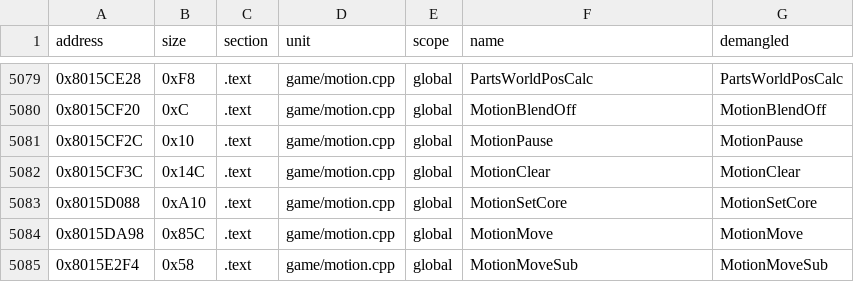
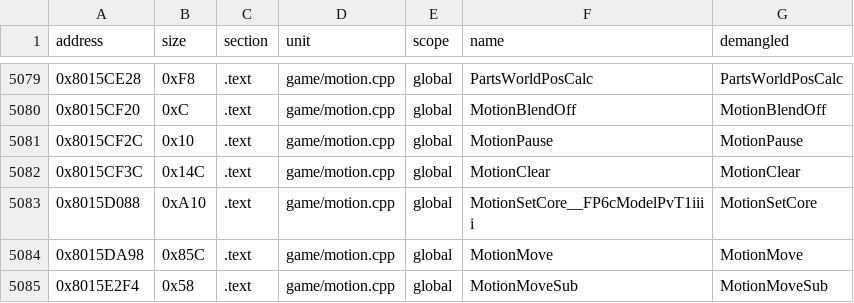
Before and after one commit to Penguinjanator/re4, a TSV file: config/G4BE08/sym_map.tsv, drawn as a sheet; only a part is shown, gaps mark what is left out.

Commit message:
pl_event matching; pl_debug/push/leon/dmg written; cEm/cPlayer layouts; sync_symbols: references only rename placeholders; restore MotionSetCore mangled name

```diff
--- a/config/G4BE08/sym_map.tsv
+++ b/config/G4BE08/sym_map.tsv
@@ -5082,3 +5082,3 @@ address	size	section	unit	scope	name	demangled
 0x8015CF3C	0x14C	.text	game/motion.cpp	global	MotionClear	MotionClear
-0x8015D088	0xA10	.text	game/motion.cpp	global	MotionSetCore	MotionSetCore
+0x8015D088	0xA10	.text	game/motion.cpp	global	MotionSetCore__FP6cModelPvT1iiii	MotionSetCore
 0x8015DA98	0x85C	.text	game/motion.cpp	global	MotionMove	MotionMove
```
Also changed, not shown: 4 other files.
